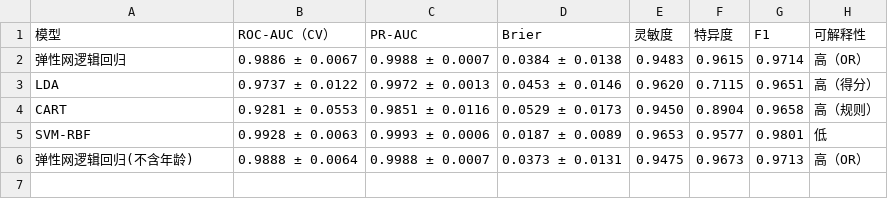
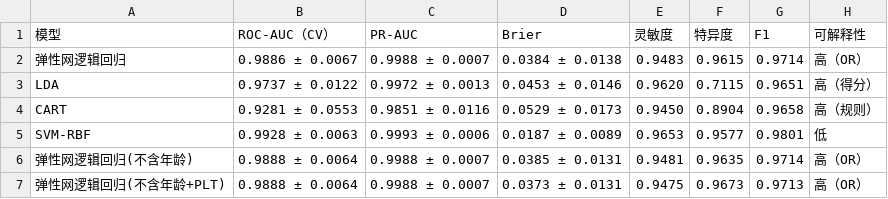
Before and after one commit to morozov130300/2026ModelingTraining, a CSV file: 问题2/问题2结果/模型对比表.csv, drawn as a sheet.

```diff
--- a/问题2/问题2结果/模型对比表.csv
+++ b/问题2/问题2结果/模型对比表.csv
@@ -5,2 +5,3 @@ CART,0.9281 ± 0.0553,0.9851 ± 0.0116,0.0529 ± 0.0173,0.9450,0.8904,0.9658,高
 SVM-RBF,0.9928 ± 0.0063,0.9993 ± 0.0006,0.0187 ± 0.0089,0.9653,0.9577,0.9801,低
-弹性网逻辑回归(不含年龄),0.9888 ± 0.0064,0.9988 ± 0.0007,0.0373 ± 0.0131,0.9475,0.9673,0.9713,高（OR）
+弹性网逻辑回归(不含年龄),0.9888 ± 0.0064,0.9988 ± 0.0007,0.0385 ± 0.0131,0.9481,0.9635,0.9714,高（OR）
+弹性网逻辑回归(不含年龄+PLT),0.9888 ± 0.0064,0.9988 ± 0.0007,0.0373 ± 0.0131,0.9475,0.9673,0.9713,高（OR）
```
Also changed, not shown: 问题2/问题2结果/bootstrap乐观度校正.csv, 问题2/问题2结果/局限清单.csv, 3 other files.
